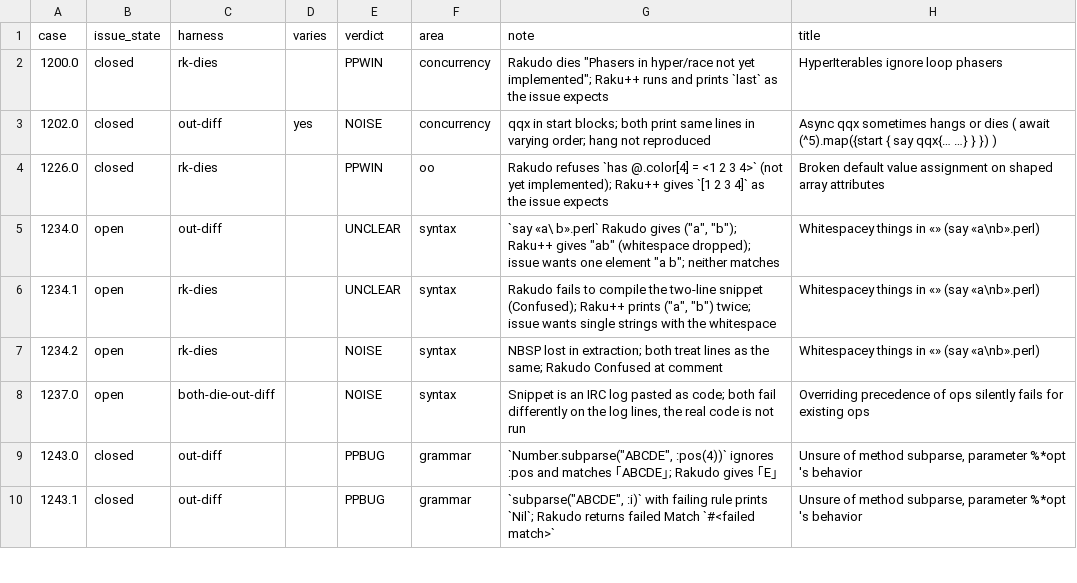
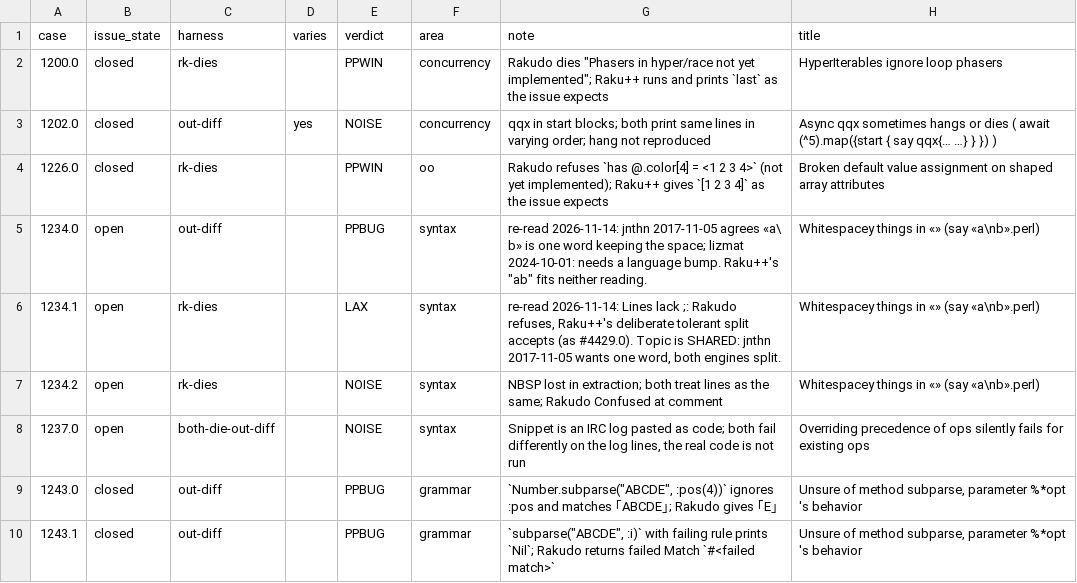
Before and after one commit to ash/rakupp, a TSV file: docs/dev/findings/rakudo-issues-2026-11/review.tsv, drawn as a sheet; only a part is shown; the diff covers the shown part only.

Commit message:
RAKUDO-ISSUES-PLAN.md, FIX-LIST.md, review.tsv, CHANGELOG-NEXT.md, TODO.md: R12's first pass (e60a6163 … 7df13701)
The RakuAST pragma gate is gone and `.AST` builds a grammar rule's regex
tree; five settled error wordings; `nqp::time_n`, the one INTERNAL op a
battery module uses; the 43 UNCLEAR cases re-read with their threads
(unclear-reread.tsv: 16 PPBUG, 11 LAX, 5 PPWIN, 3 still unclear), with
three of the fixes done. Left: `.raku` of a RakuAST node, the re-read's
PPBUG/LAX cases, the SHARED threads, Deparse::Highlight. Snippets 1,368
MATCH (from 1,357), Roast 1,425/1,425, t/run.raku 2346/2346, parity
1,671 agree, battery scan 0 regressions.

```diff
--- a/docs/dev/findings/rakudo-issues-2026-11/review.tsv
+++ b/docs/dev/findings/rakudo-issues-2026-11/review.tsv
@@ -4,4 +4,4 @@ case	issue_state	harness	varies	verdict	area	note	title
 1226.0	closed	rk-dies		PPWIN	oo	Rakudo refuses `has @.color[4] = <1 2 3 4>` (not yet implemented); Raku++ gives `[1 2 3 4]` as the issue expects	Broken default value assignment on shaped array attributes
-1234.0	open	out-diff		UNCLEAR	syntax	`say «a\ b».perl` Rakudo gives ("a", "b"); Raku++ gives "ab" (whitespace dropped); issue wants one element "a b"; neither matches	Whitespacey things in «» (say «a\nb».perl)
-1234.1	open	rk-dies		UNCLEAR	syntax	Rakudo fails to compile the two-line snippet (Confused); Raku++ prints ("a", "b") twice; issue wants single strings with the whitespace	Whitespacey things in «» (say «a\nb».perl)
+1234.0	open	out-diff		PPBUG	syntax	re-read 2026-11-14: jnthn 2017-11-05 agrees «a\ b» is one word keeping the space; lizmat 2024-10-01: needs a language bump. Raku++'s "ab" fits neither reading.	Whitespacey things in «» (say «a\nb».perl)
+1234.1	open	rk-dies		LAX	syntax	re-read 2026-11-14: Lines lack ;: Rakudo refuses, Raku++'s deliberate tolerant split accepts (as #4429.0). Topic is SHARED: jnthn 2017-11-05 wants one word, both engines split.	Whitespacey things in «» (say «a\nb».perl)
 1234.2	open	rk-dies		NOISE	syntax	NBSP lost in extraction; both treat lines as the same; Rakudo Confused at comment	Whitespacey things in «» (say «a\nb».perl)
```
Also changed, not shown: 79 edited cells elsewhere in this file, 6 other files.
